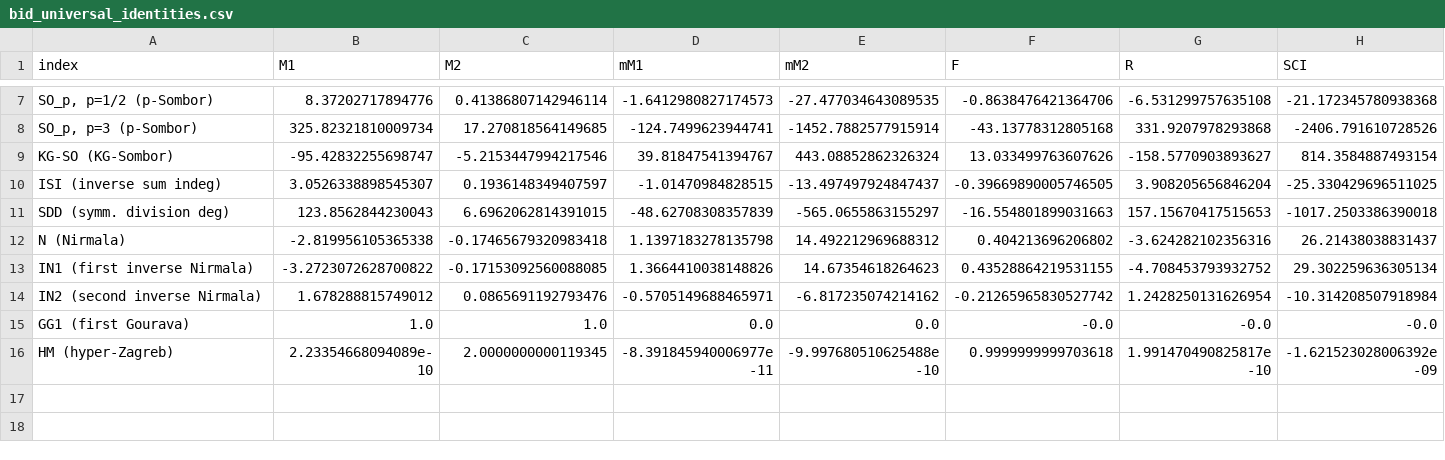
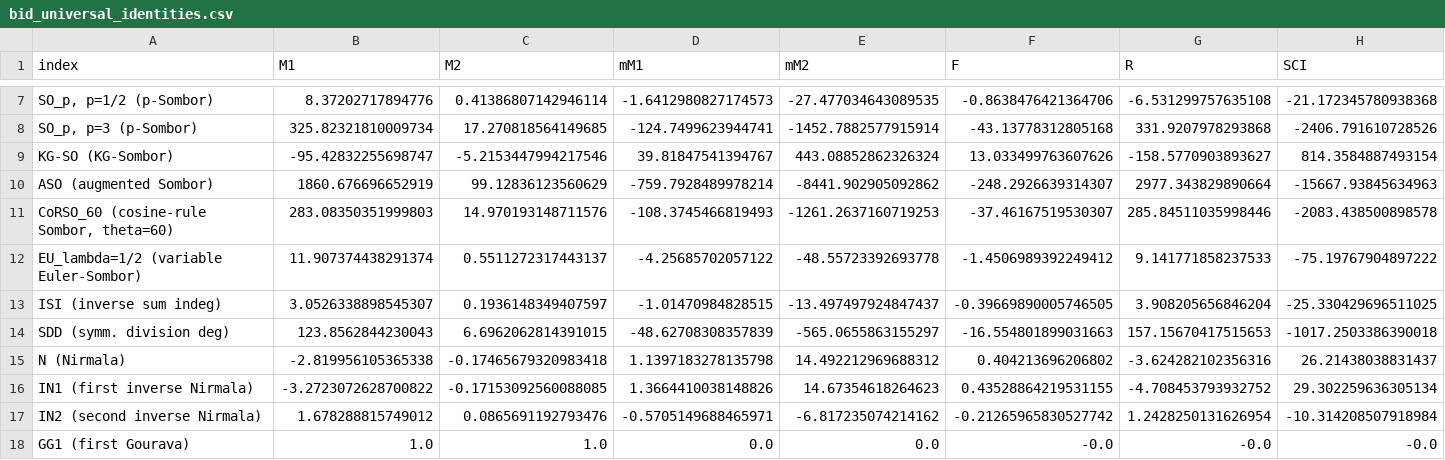
Before and after one commit to Singati2/topological-index-orthogonality, a CSV file: results/bid_universal_identities.csv, drawn as a sheet; only a part is shown, gaps mark what is left out; the shorter side is filled out with more unchanged rows; rows hold the shown columns only; the diff names each change by its address in the sheet, - before the commit and + after, or states it on an @@ line.

```diff
--- a/results/bid_universal_identities.csv
+++ b/results/bid_universal_identities.csv
+row 10: ASO (augmented Sombor) | 1860.676696652919 | 99.12836123560629 | -759.7928489978214 | -8441.902905092862 | -248.2926639314307 | 2977.343829890664 | -15667.93845634963
+row 11: CoRSO_60 (cosine-rule Sombor, theta=60) | 283.08350351999803 | 14.970193148711576 | -108.3745466819493 | -1261.2637160719253 | -37.46167519530307 | 285.84511035998446 | -2083.438500898578
+row 12: EU_lambda=1/2 (variable Euler-Sombor) | 11.907374438291374 | 0.5511272317443137 | -4.25685702057122 | -48.55723392693778 | -1.4506989392249412 | 9.141771858237533 | -75.19767904897222
```
Also changed, not shown: results/bid_variant_screen.csv, results/dedup_sensitivity.csv, 32 other files.
